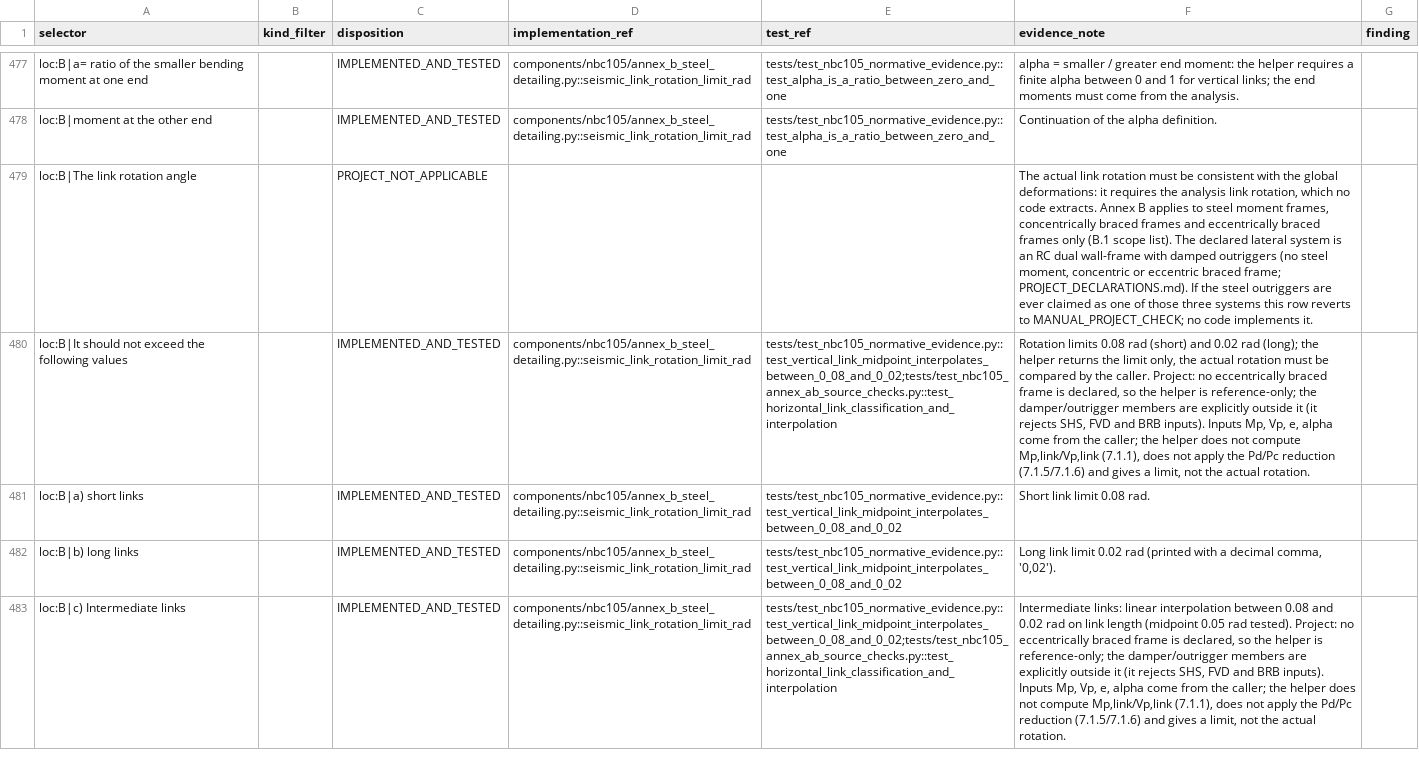
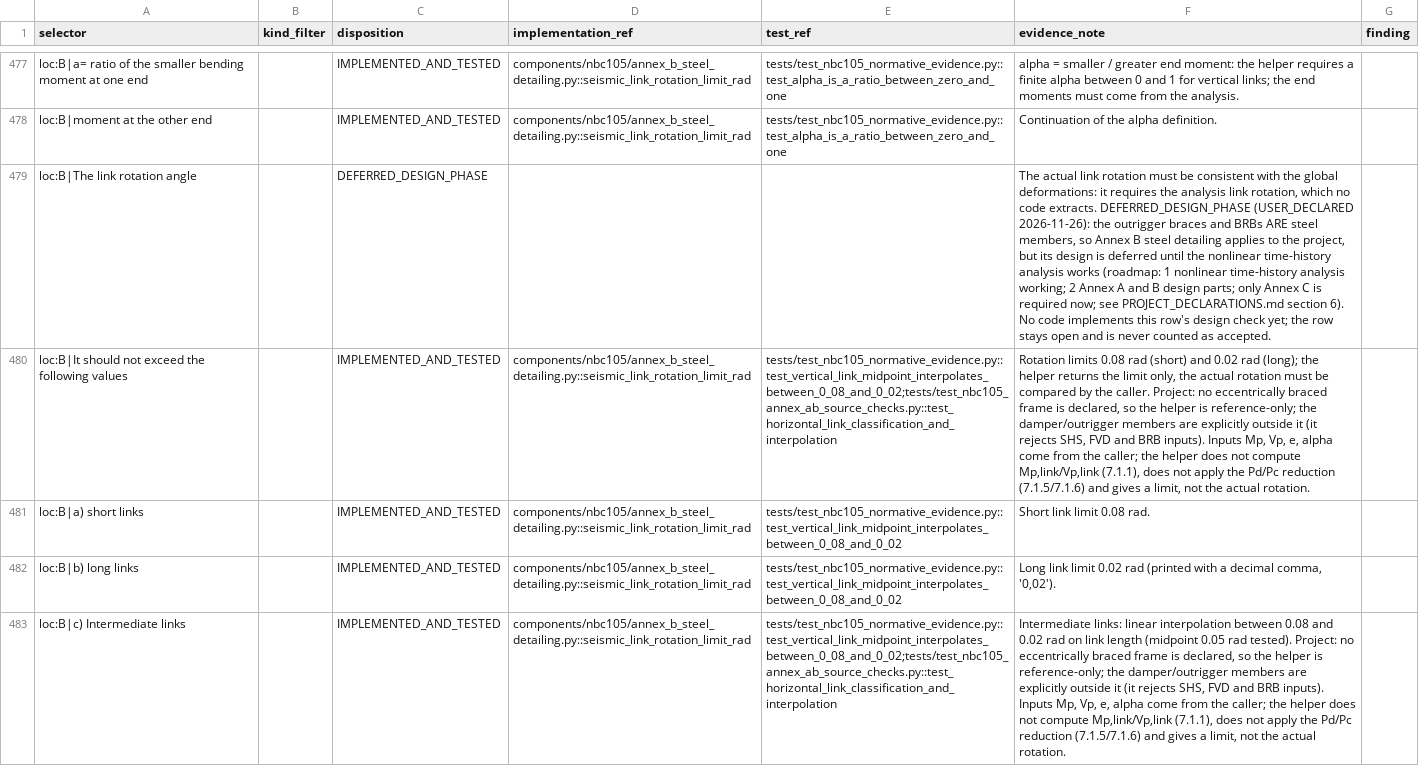
Before and after one commit to bikenshrestha2024/etabs-opensees-thesis, a CSV file: docs/nbc105/normative_register/DISPOSITION_RULES.csv, drawn as a sheet; only a part is shown, gaps mark what is left out; the diff covers the shown part only; the diff names each change by its address in the sheet, - before the commit and + after, or states it on an @@ line.

```diff
--- a/docs/nbc105/normative_register/DISPOSITION_RULES.csv
+++ b/docs/nbc105/normative_register/DISPOSITION_RULES.csv
-C479 (disposition): PROJECT_NOT_APPLICABLE
+C479 (disposition): DEFERRED_DESIGN_PHASE
-F479 (evidence_note): …code extracts. Annex B applies to steel moment frames, concentrically braced frames and eccentrically braced frames only (B.1 scope list). The declared lateral system is an RC dual wall-frame with damped outriggers (no steel moment, concentric or eccentric braced frame; PROJECT_DECLARATIONS.md). If the steel outriggers are ever claimed as one of those three systems this row reverts to MANUAL_PROJECT_CHECK; no code implements it.
+F479 (evidence_note): …code extracts. DEFERRED_DESIGN_PHASE (USER_DECLARED 2026-11-26): the outrigger braces and BRBs ARE steel members, so Annex B steel detailing applies to the project, but its design is deferred until the nonlinear time-history analysis works (roadmap: 1 nonlinear time-history analysis working; 2 Annex A and B design parts; only Annex C is required now; see PROJECT_DECLARATIONS.md section 6). No code implements this row's design check yet; the row stays open and is never counted as accepted.
```
Also changed, not shown: 58 edited cells elsewhere in this file, 8 other files.
